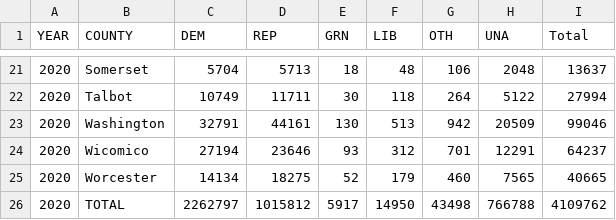
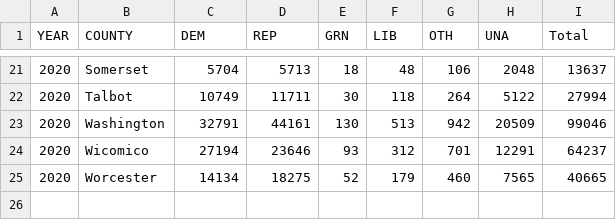
Before and after one commit to dwillis/datajournalismbook-maryland, a CSV file: data/county_voters_2020.csv, drawn as a sheet; only a part is shown, gaps mark what is left out; the diff names each change by its address in the sheet, - before the commit and + after, or states it on an @@ line.

```diff
--- a/data/county_voters_2020.csv
+++ b/data/county_voters_2020.csv
-row 26: 2020 | TOTAL | 2262797 | 1015812 | 5917 | 14950 | 43498 | 766788 | 4109762
```
Also changed, not shown: data/county_voters_2016.csv, data/county_voters_2018.csv, 6 other files.
